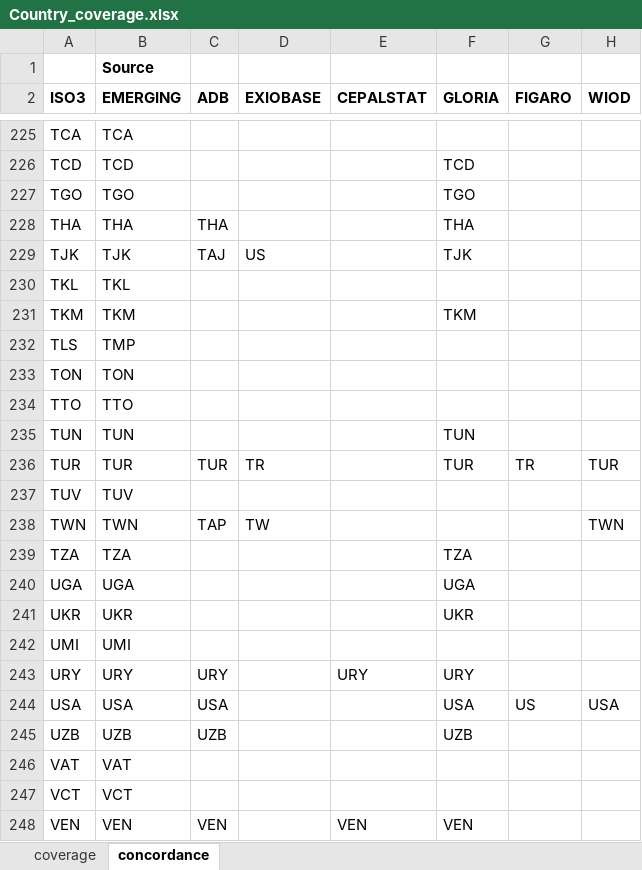
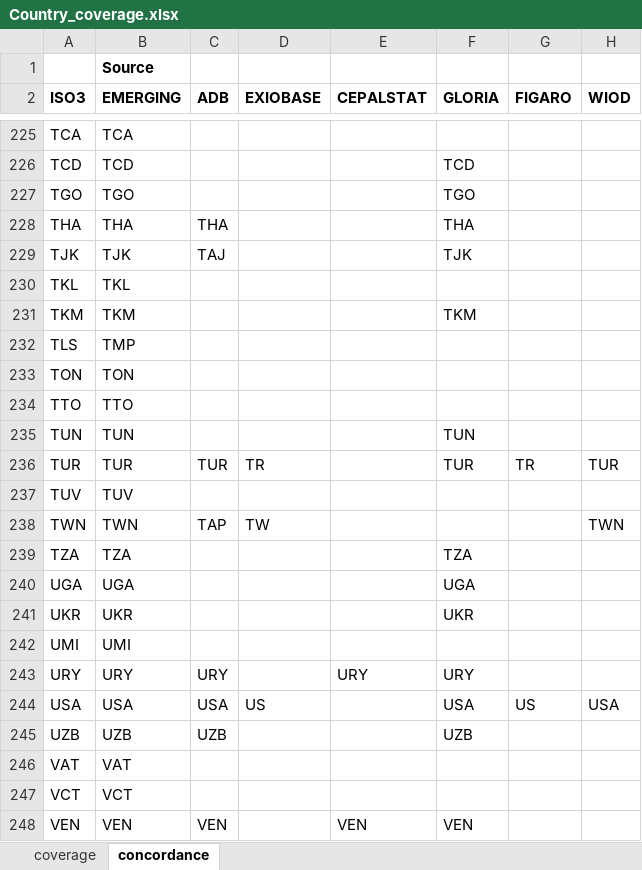
Before and after one commit to it-is-me-mario/MARIO, an Excel workbook: mario/clusters/Country_coverage.xlsx, sheet concordance, drawn as a sheet; only a part is shown, gaps mark what is left out; values as stored, in another font and other column widths than the file's, no borders; the diff names each change by its address in the sheet, - before the commit and + after, or states it on an @@ line.

Commit message:
Add greenhouse gas workflow and parser coverage docs
- add the advanced greenhouse-gas calculations notebook to the user guide
- document and package the country coverage workbook in parser docs
- update parser coverage generation to read the packaged workbook resource
- fix the EXIOBASE hybrid GHG profile label used by calc_ghg
- refresh related generated parser coverage assets and notebook references

```diff
--- a/mario/clusters/Country_coverage.xlsx (sheet concordance)
+++ b/mario/clusters/Country_coverage.xlsx (sheet concordance)
-D229 (EXIOBASE): US
+D229 (EXIOBASE): (empty)
-D244 (EXIOBASE): (empty)
+D244 (EXIOBASE): US
```
Also changed, not shown: sheet coverage, 11 other files.
